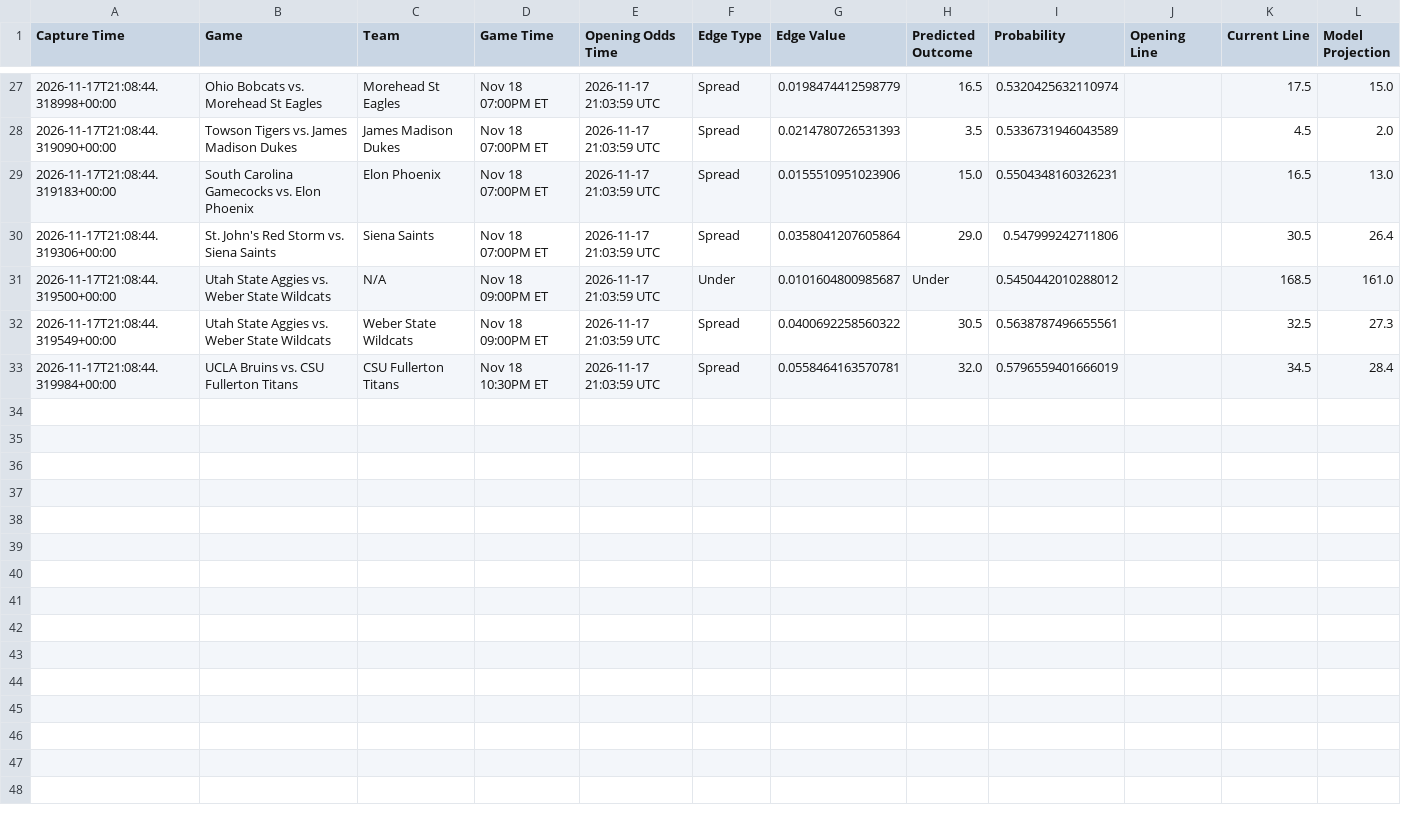
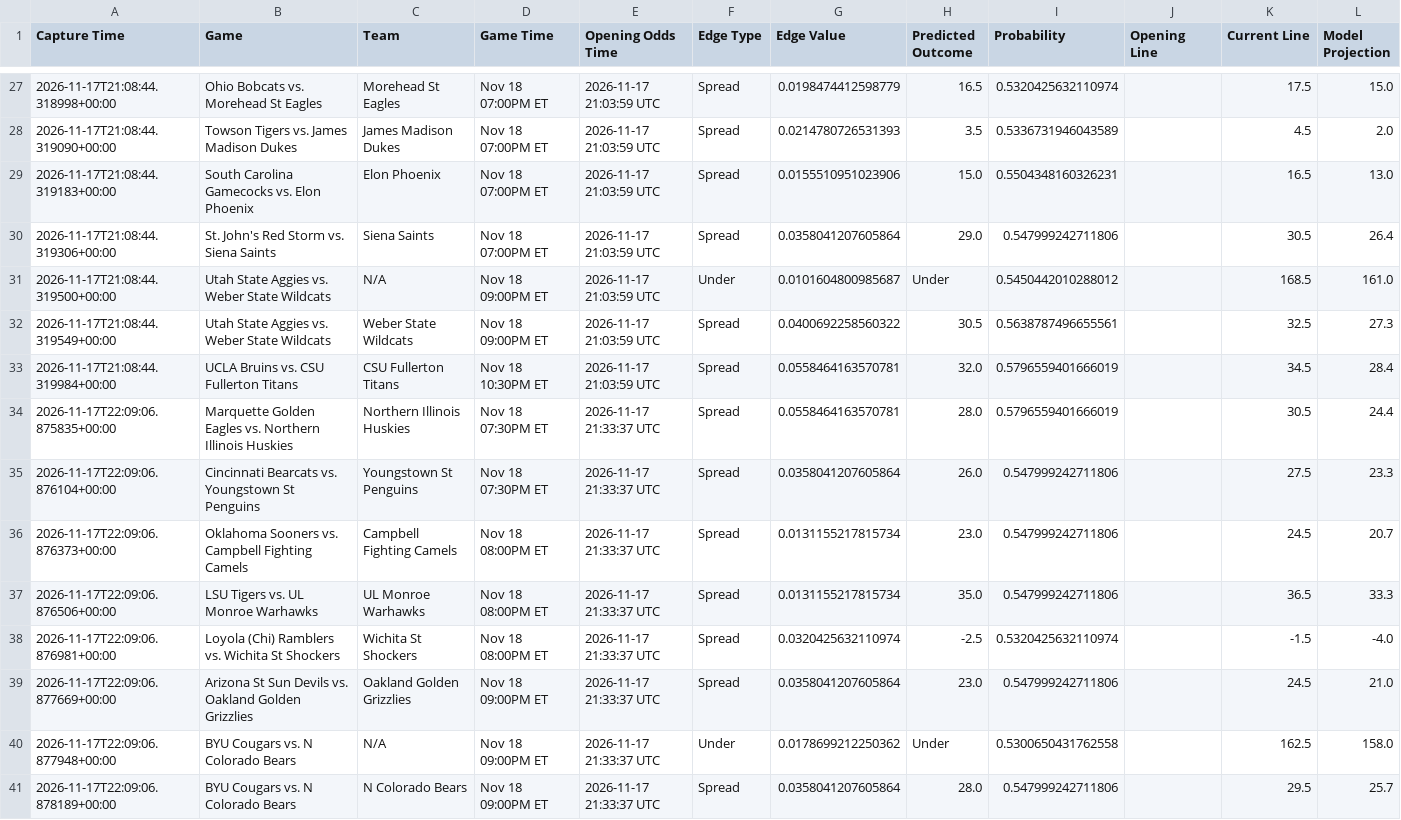
Before and after one commit to trashduty/kp_test, a CSV file: performance_tracking/weekly_performance_2026_W47.csv, drawn as a sheet; only a part is shown, gaps mark what is left out; the diff names each change by its address in the sheet, - before the commit and + after, or states it on an @@ line.

```diff
--- a/performance_tracking/weekly_performance_2026_W47.csv
+++ b/performance_tracking/weekly_performance_2026_W47.csv
+row 34: 2026-11-17T22:09:06.875835+00:00 | Marquette Golden Eagles vs. Northern Illinois Huskies | Northern Illinois Huskies | Nov 18 07:30PM ET | 2026-11-17 21:33:37 UTC | Spread | 0.0558464163570781 | 28.0 | 0.5796559401666019 |  | 30.5 | 24.4
+row 35: 2026-11-17T22:09:06.876104+00:00 | Cincinnati Bearcats vs. Youngstown St Penguins | Youngstown St Penguins | Nov 18 07:30PM ET | 2026-11-17 21:33:37 UTC | Spread | 0.0358041207605864 | 26.0 | 0.547999242711806 |  | 27.5 | 23.3
+row 36: 2026-11-17T22:09:06.876373+00:00 | Oklahoma Sooners vs. Campbell Fighting Camels | Campbell Fighting Camels | Nov 18 08:00PM ET | 2026-11-17 21:33:37 UTC | Spread | 0.0131155217815734 | 23.0 | 0.547999242711806 |  | 24.5 | 20.7
+row 37: 2026-11-17T22:09:06.876506+00:00 | LSU Tigers vs. UL Monroe Warhawks | UL Monroe Warhawks | Nov 18 08:00PM ET | 2026-11-17 21:33:37 UTC | Spread | 0.0131155217815734 | 35.0 | 0.547999242711806 |  | 36.5 | 33.3
+row 38: 2026-11-17T22:09:06.876981+00:00 | Loyola (Chi) Ramblers vs. Wichita St Shockers | Wichita St Shockers | Nov 18 08:00PM ET | 2026-11-17 21:33:37 UTC | Spread | 0.0320425632110974 | -2.5 | 0.5320425632110974 |  | -1.5 | -4.0
+row 39: 2026-11-17T22:09:06.877669+00:00 | Arizona St Sun Devils vs. Oakland Golden Grizzlies | Oakland Golden Grizzlies | Nov 18 09:00PM ET | 2026-11-17 21:33:37 UTC | Spread | 0.0358041207605864 | 23.0 | 0.547999242711806 |  | 24.5 | 21.0
+row 40: 2026-11-17T22:09:06.877948+00:00 | BYU Cougars vs. N Colorado Bears | N/A | Nov 18 09:00PM ET | 2026-11-17 21:33:37 UTC | Under | 0.0178699212250362 | Under | 0.5300650431762558 |  | 162.5 | 158.0
+row 41: 2026-11-17T22:09:06.878189+00:00 | BYU Cougars vs. N Colorado Bears | N Colorado Bears | Nov 18 09:00PM ET | 2026-11-17 21:33:37 UTC | Spread | 0.0358041207605864 | 28.0 | 0.547999242711806 |  | 29.5 | 25.7
```
Also changed, not shown: 1 other file.
